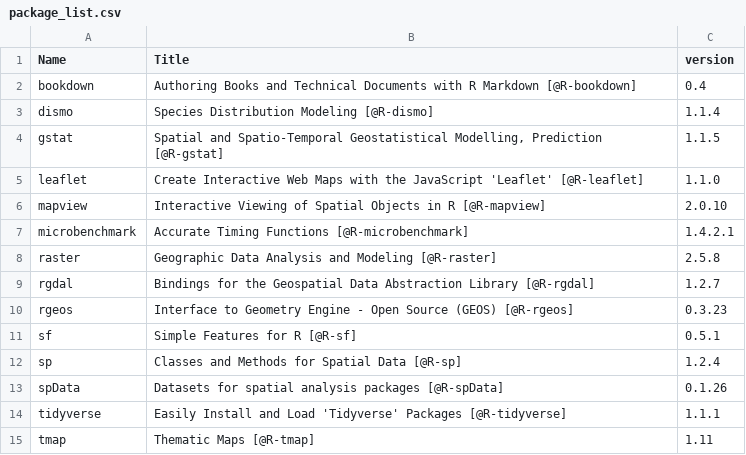
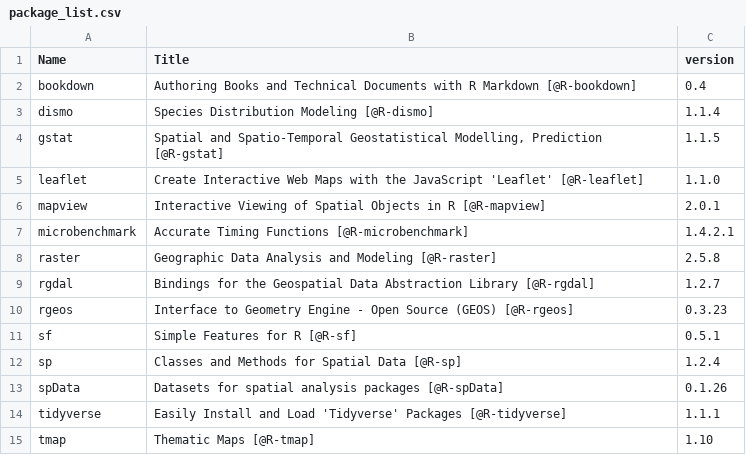
Before and after one commit to geocompx/geocompr, a CSV file: extdata/package_list.csv, drawn as a sheet.

```diff
--- a/extdata/package_list.csv
+++ b/extdata/package_list.csv
@@ -5,3 +5,3 @@
 "leaflet","Create Interactive Web Maps with the JavaScript 'Leaflet' [@R-leaflet]","1.1.0"
-"mapview","Interactive Viewing of Spatial Objects in R [@R-mapview]","2.0.10"
+"mapview","Interactive Viewing of Spatial Objects in R [@R-mapview]","2.0.1"
 "microbenchmark","Accurate Timing Functions [@R-microbenchmark]","1.4.2.1"
@@ -14,2 +14,2 @@
 "tidyverse","Easily Install and Load 'Tidyverse' Packages [@R-tidyverse]","1.1.1"
-"tmap","Thematic Maps [@R-tmap]","1.11"
+"tmap","Thematic Maps [@R-tmap]","1.10"
```
Also changed, not shown: extdata/word-count-time.csv, 3 other files.
